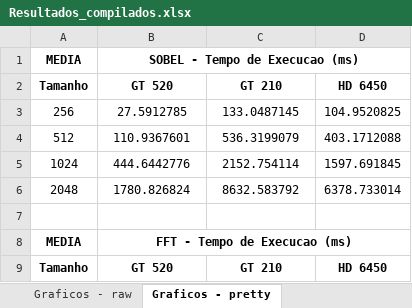
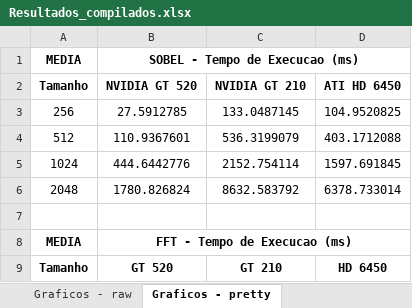
Before and after one commit to kevingmq/darlisson-tcc13, an Excel workbook: RESULTS/Resultados_compilados.xlsx, sheet Graficos - pretty, drawn as a sheet; only a part is shown; values as stored, in another font and other column widths than the file's, no borders; charts and pictures not drawn; the diff names each change by its address in the sheet, - before the commit and + after, or states it on an @@ line.

Commit message:
[graph-tex] Adicionado arquivo latex com graficos

```diff
--- a/RESULTS/Resultados_compilados.xlsx (sheet Graficos - pretty)
+++ b/RESULTS/Resultados_compilados.xlsx (sheet Graficos - pretty)
-B2: GT 520
+B2: NVIDIA GT 520
-C2: GT 210
+C2: NVIDIA GT 210
-D2: HD 6450
+D2: ATI HD 6450
```
Also changed, not shown: charts or pictures, 1 other file.
